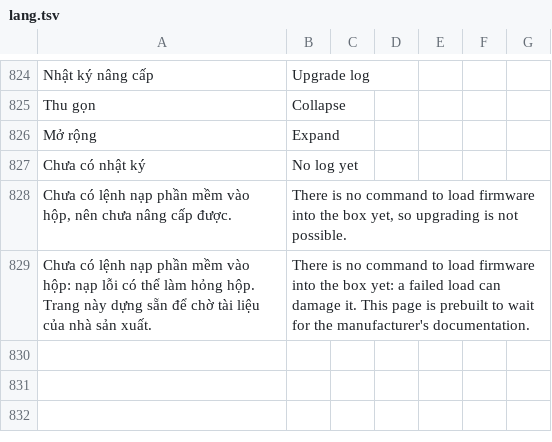
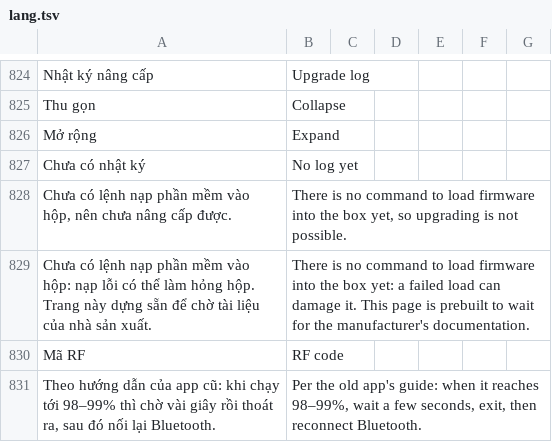
Before and after one commit to langtucute9x-create/sk-link-android, a TSV file: app/src/main/res/raw/lang.tsv, drawn as a sheet; only a part is shown, gaps mark what is left out; the diff names each change by its address in the sheet, - before the commit and + after, or states it on an @@ line.

```diff
--- a/app/src/main/res/raw/lang.tsv
+++ b/app/src/main/res/raw/lang.tsv
+row 830: Mã RF | RF code
+row 831: Theo hướng dẫn của app cũ: khi chạy tới 98–99% thì chờ vài giây rồi thoát ra, sau đó nối lại Bluetooth. | Per the old app's guide: when it reaches 98–99%, wait a few seconds, exit, then reconnect Bluetooth.
```
Also changed, not shown: 3 other files.
